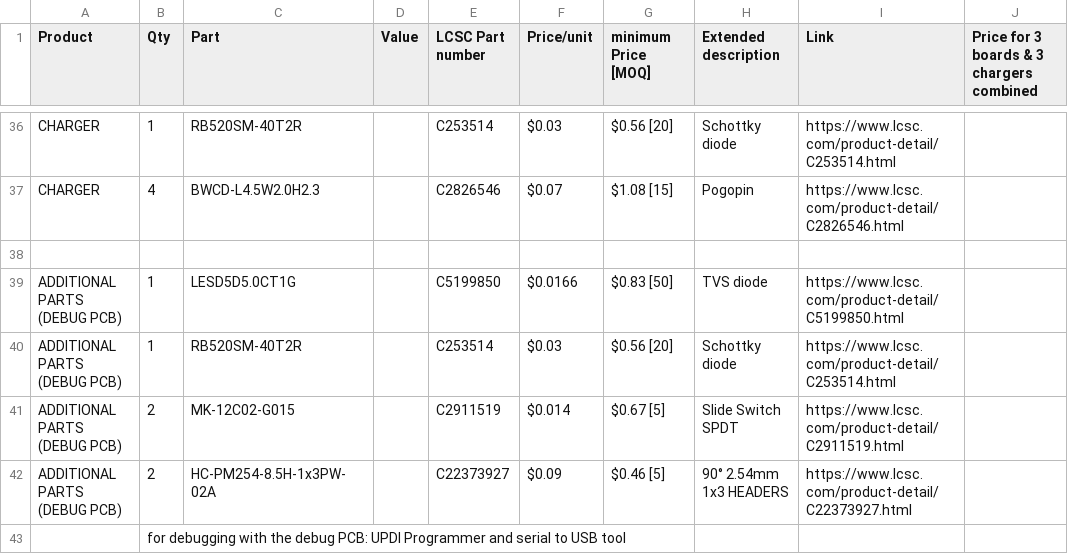
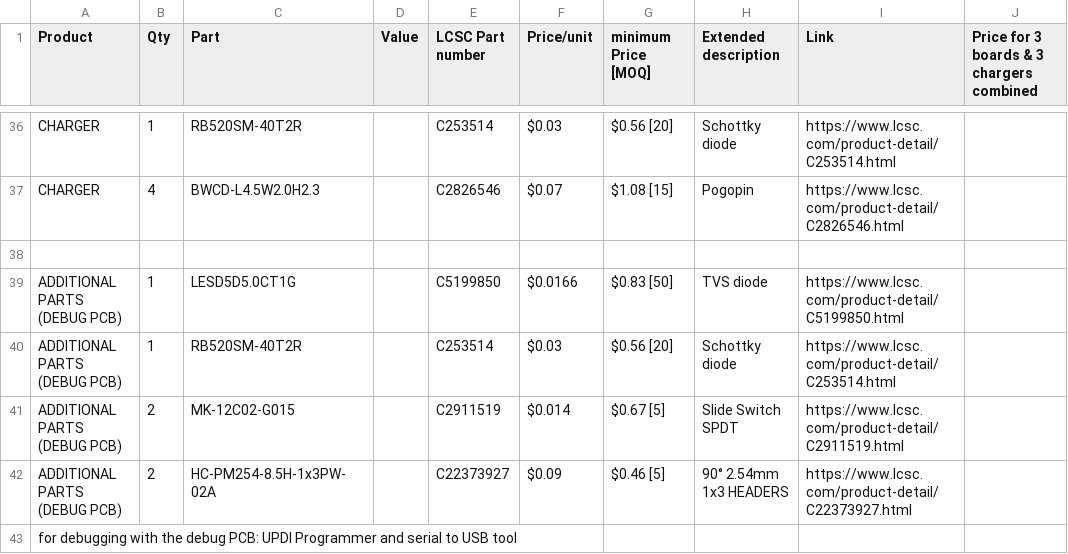
Before and after one commit to silkscreen-studio/Lume-pen, a CSV file: BOM.csv, drawn as a sheet; only a part is shown, gaps mark what is left out; removed rows and columns are numbered as before the commit, all else as after; the diff names each change by its address in the sheet, - before the commit and + after, or states it on an @@ line.

Commit message:
Update BOM.csv

```diff
--- a/BOM.csv
+++ b/BOM.csv
-row 43:  | for debugging with the debug PCB: UPDI Programmer and serial to USB tool
+row 43: for debugging with the debug PCB: UPDI Programmer and serial to USB tool
```
